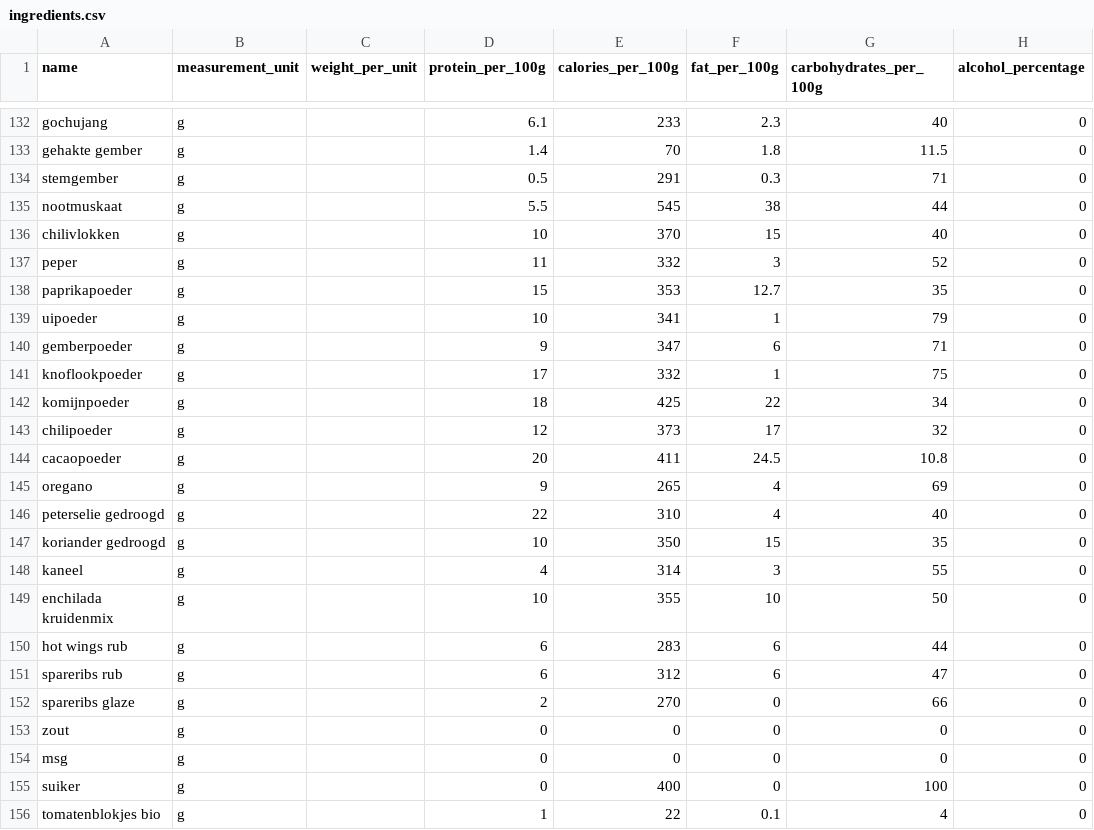
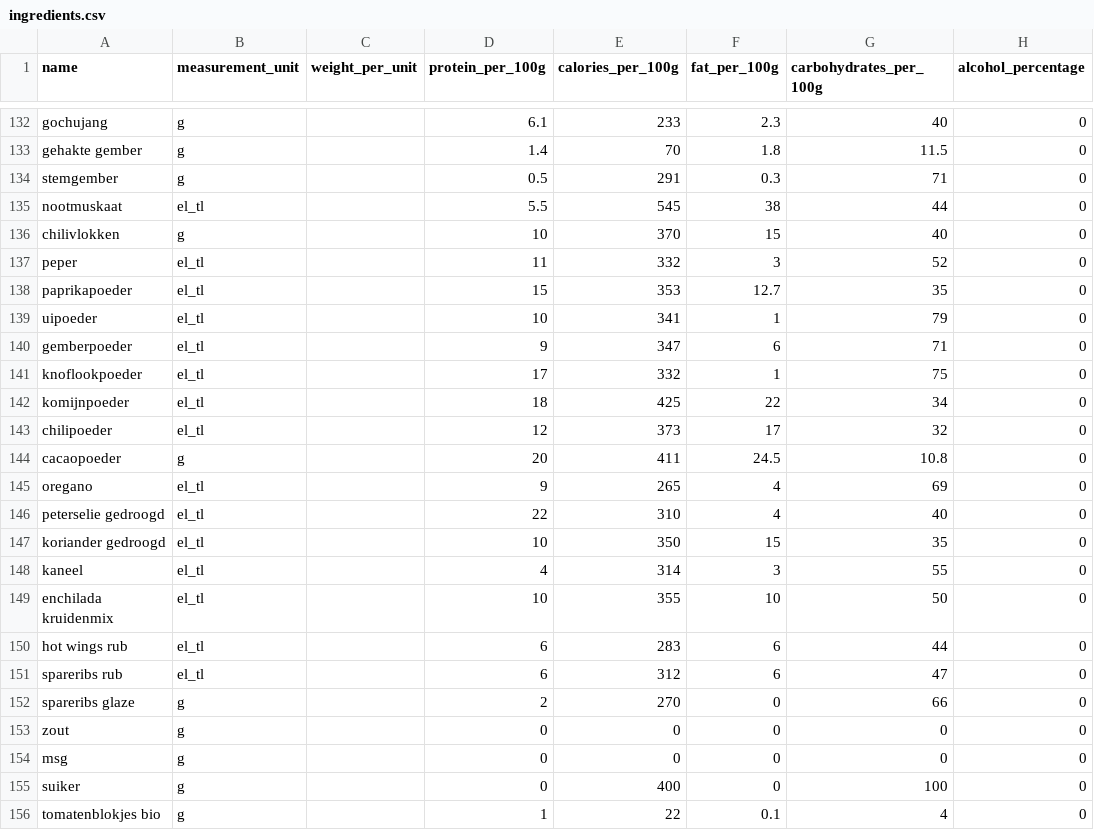
Before and after one commit to Wijnandvdm/nom-stats, a CSV file: configuration/ingredients.csv, drawn as a sheet; only a part is shown, gaps mark what is left out.

```diff
--- a/configuration/ingredients.csv
+++ b/configuration/ingredients.csv
@@ -134,19 +134,19 @@ gehakte gember,g,,1.4,70,1.8,11.5,0
 stemgember,g,,0.5,291,0.3,71,0
-nootmuskaat,g,,5.5,545,38,44,0
+nootmuskaat,el_tl,,5.5,545,38,44,0
 chilivlokken,g,,10,370,15,40,0
-peper,g,,11,332,3,52,0
-paprikapoeder,g,,15,353,12.7,35,0
-uipoeder,g,,10,341,1,79,0
-gemberpoeder,g,,9,347,6,71,0
-knoflookpoeder,g,,17,332,1,75,0
-komijnpoeder,g,,18,425,22,34,0
-chilipoeder,g,,12,373,17,32,0
+peper,el_tl,,11,332,3,52,0
+paprikapoeder,el_tl,,15,353,12.7,35,0
+uipoeder,el_tl,,10,341,1,79,0
+gemberpoeder,el_tl,,9,347,6,71,0
+knoflookpoeder,el_tl,,17,332,1,75,0
+komijnpoeder,el_tl,,18,425,22,34,0
+chilipoeder,el_tl,,12,373,17,32,0
 cacaopoeder,g,,20,411,24.5,10.8,0
-oregano,g,,9,265,4,69,0
-peterselie gedroogd,g,,22,310,4,40,0
-koriander gedroogd,g,,10,350,15,35,0
-kaneel,g,,4,314,3,55,0
-enchilada kruidenmix,g,,10,355,10,50,0
-hot wings rub,g,,6,283,6,44,0
-spareribs rub,g,,6,312,6,47,0
+oregano,el_tl,,9,265,4,69,0
+peterselie gedroogd,el_tl,,22,310,4,40,0
+koriander gedroogd,el_tl,,10,350,15,35,0
+kaneel,el_tl,,4,314,3,55,0
+enchilada kruidenmix,el_tl,,10,355,10,50,0
+hot wings rub,el_tl,,6,283,6,44,0
+spareribs rub,el_tl,,6,312,6,47,0
 spareribs glaze,g,,2,270,0,66,0
```
Also changed, not shown: 5 other files.
